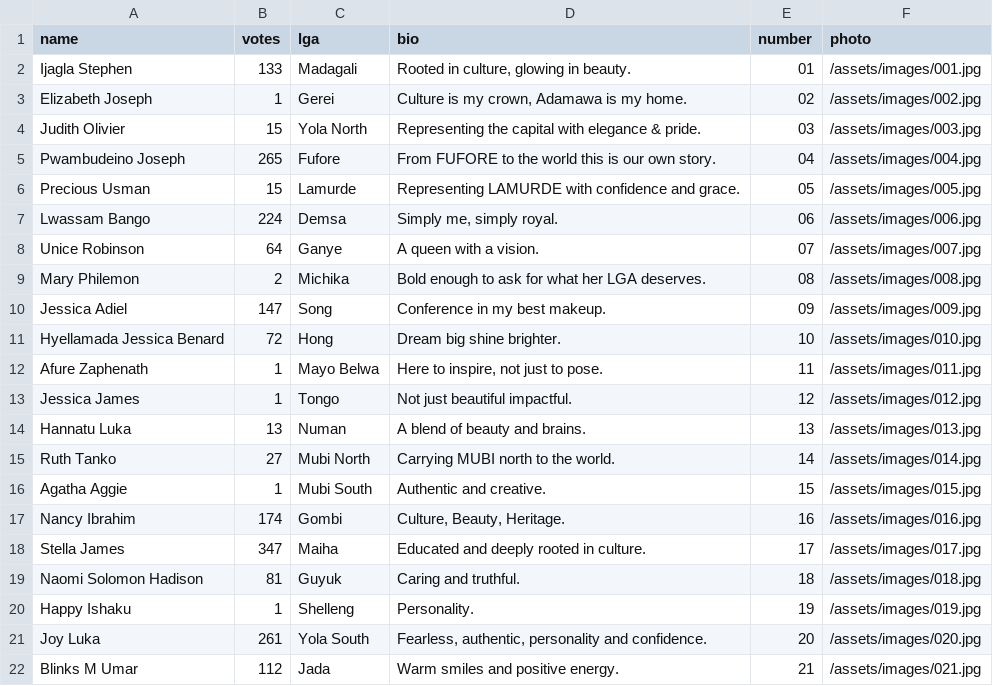
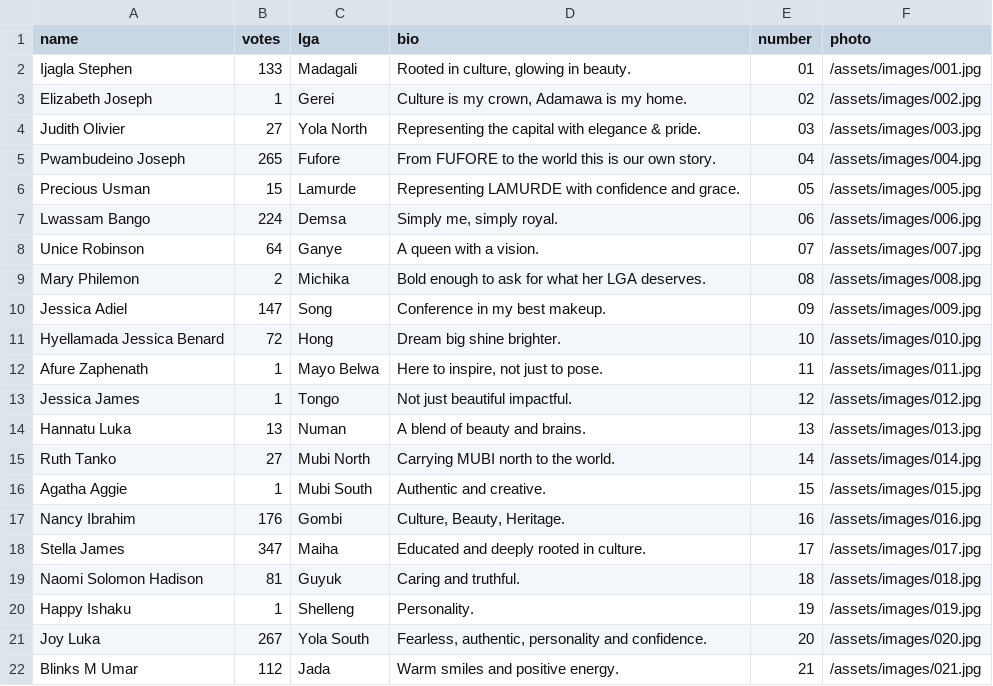
Before and after one commit to Abeltrust/ADAMAWALensBattle, a CSV file: contestants.csv, drawn as a sheet.

Commit message:
Update vote counts for several contestants

```diff
--- a/contestants.csv
+++ b/contestants.csv
@@ -3,3 +3,3 @@ Ijagla Stephen,133,Madagali,"Rooted in culture, glowing in beauty.",01,/assets/i
 Elizabeth Joseph,1,Gerei,"Culture is my crown, Adamawa is my home.",02,/assets/images/002.jpg
-Judith Olivier,15,Yola North,"Representing the capital with elegance & pride.",03,/assets/images/003.jpg
+Judith Olivier,27,Yola North,"Representing the capital with elegance & pride.",03,/assets/images/003.jpg
 Pwambudeino Joseph,265,Fufore,"From FUFORE to the world this is our own story.",04,/assets/images/004.jpg
@@ -16,3 +16,3 @@ Ruth Tanko,27,Mubi North,"Carrying MUBI north to the world.",14,/assets/images/0
 Agatha Aggie,1,Mubi South,"Authentic and creative.",15,/assets/images/015.jpg
-Nancy Ibrahim,174,Gombi,"Culture, Beauty, Heritage.",16,/assets/images/016.jpg
+Nancy Ibrahim,176,Gombi,"Culture, Beauty, Heritage.",16,/assets/images/016.jpg
 Stella James,347,Maiha,"Educated and deeply rooted in culture.",17,/assets/images/017.jpg
@@ -20,3 +20,3 @@ Naomi Solomon Hadison,81,Guyuk,"Caring and truthful.",18,/assets/images/018.jpg
 Happy Ishaku,1,Shelleng,"Personality.",19,/assets/images/019.jpg
-Joy Luka,261,Yola South,"Fearless, authentic, personality and confidence.",20,/assets/images/020.jpg
+Joy Luka,267,Yola South,"Fearless, authentic, personality and confidence.",20,/assets/images/020.jpg
 Blinks M Umar,112,Jada,"Warm smiles and positive energy.",21,/assets/images/021.jpg
```
